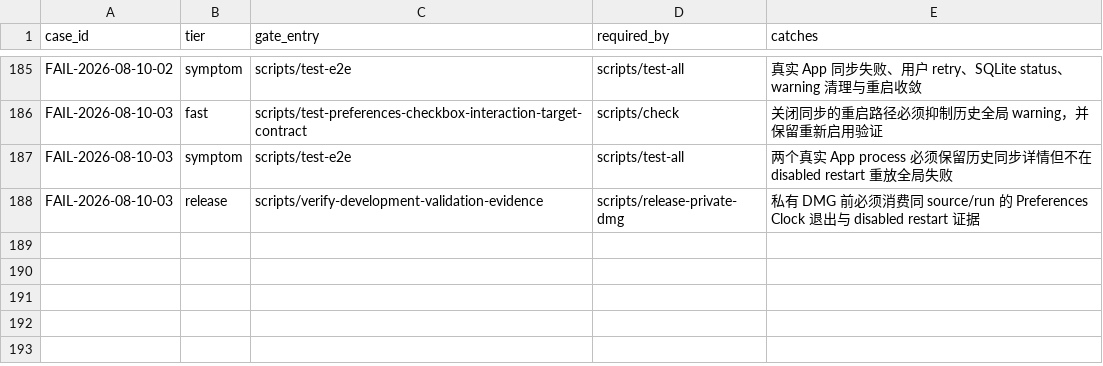
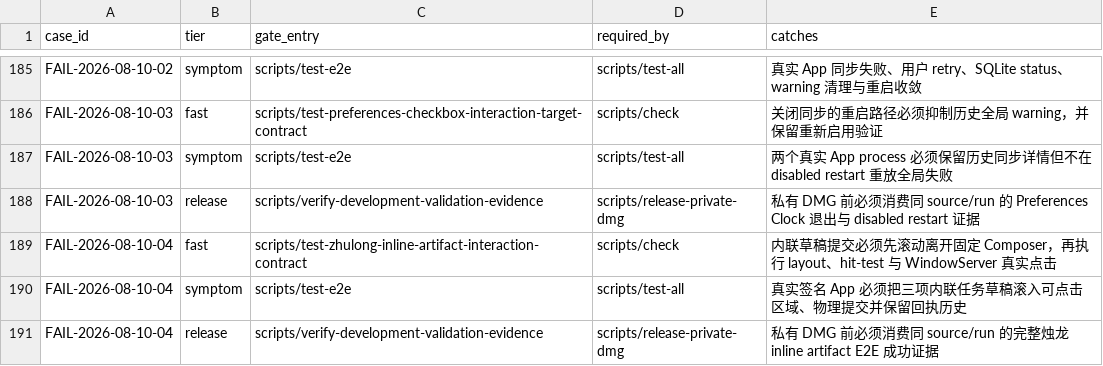
Before and after one commit to quboliu/noonmark, a TSV file: docs/engineering/failure-cases/gates.tsv, drawn as a sheet; only a part is shown, gaps mark what is left out; the diff names each change by its address in the sheet, - before the commit and + after, or states it on an @@ line.

Commit message:
fix(e2e): reveal the Zhulong artifact submit action
Scroll the exact attached submit anchor clear of the fixed composer before resolving its physical hit target, while retaining the real WindowServer click path and reporting rendering separately from clickability. Retire build 25 and prepare the 0.2.6 build 26 candidate after the release gate caught the regression.

Failure-Case: FAIL-2026-08-10-04

```diff
--- a/docs/engineering/failure-cases/gates.tsv
+++ b/docs/engineering/failure-cases/gates.tsv
+row 189: FAIL-2026-08-10-04 | fast | scripts/test-zhulong-inline-artifact-interaction-contract | scripts/check | 内联草稿提交必须先滚动离开固定 Composer，再执行 layout、hit-test 与 WindowServer 真实点击
+row 190: FAIL-2026-08-10-04 | symptom | scripts/test-e2e | scripts/test-all | 真实签名 App 必须把三项内联任务草稿滚入可点击区域、物理提交并保留回执历史
+row 191: FAIL-2026-08-10-04 | release | scripts/verify-development-validation-evidence | scripts/release-private-dmg | 私有 DMG 前必须消费同 source/run 的完整烛龙 inline artifact E2E 成功证据
```
Also changed, not shown: release/BUILD-LEDGER.tsv, 7 other files.
